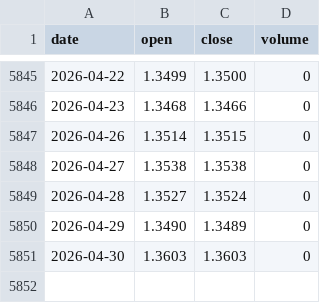
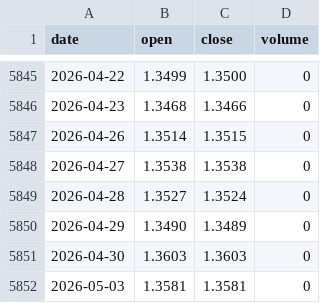
Before and after one commit to tzjtan/historical-stock-data, a CSV file: data/GBP_USD.csv, drawn as a sheet; only a part is shown, gaps mark what is left out.

Commit message:
Update data — 2026-05-05 (14 files)

```diff
--- a/data/GBP_USD.csv
+++ b/data/GBP_USD.csv
@@ -5851 +5851,2 @@ date,open,close,volume
 2026-04-30,1.3603,1.3603,0
+2026-05-03,1.3581,1.3581,0
```
Also changed, not shown: data/DXY.csv, data/GOLD.csv, 2 other files.
